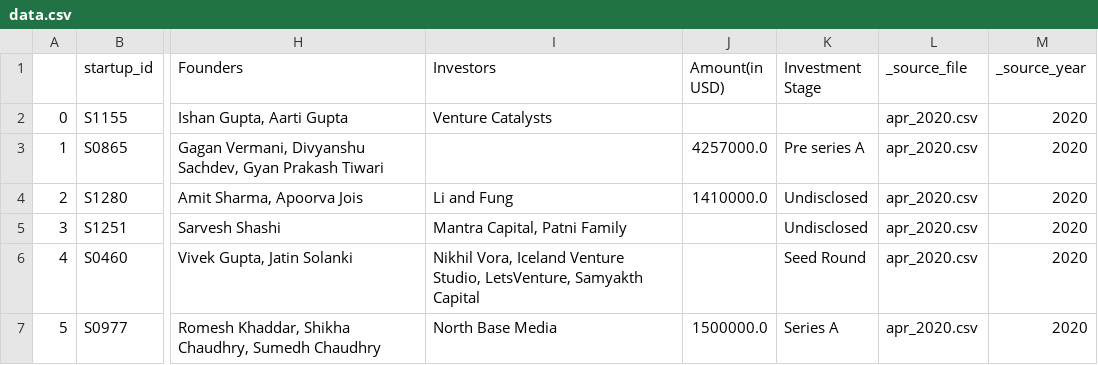
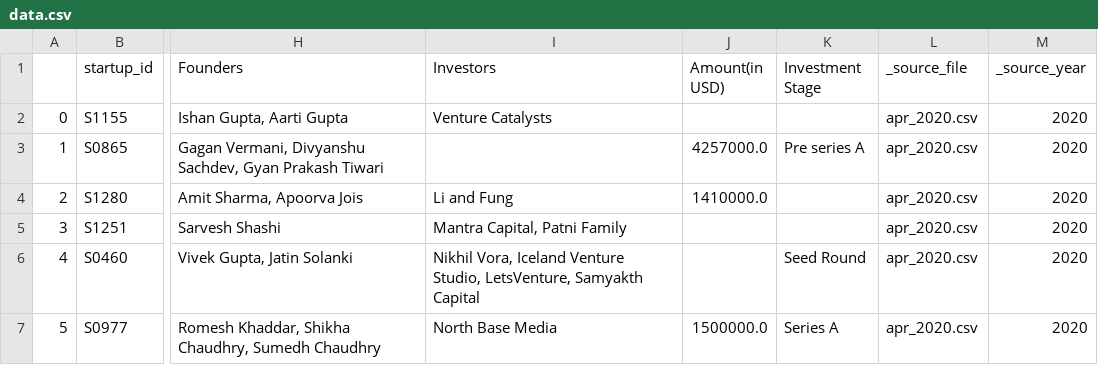
Before and after one commit to abderroufden54/pe, a CSV file: data.csv, drawn as a sheet; only a part is shown, gaps mark what is left out; the diff names each change by its address in the sheet, - before the commit and + after, or states it on an @@ line.

Commit message:
Update data.csv

```diff
--- a/data.csv
+++ b/data.csv
-K4:K5 (Investment Stage): Undisclosed
+K4:K5 (Investment Stage): (empty)
```
